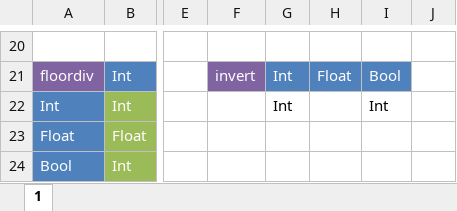
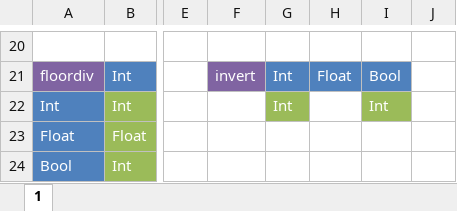
Before and after one commit to ugaboo/Quirk-Lang, an Excel workbook: Docs/BuiltIns.xlsx, sheet 1, drawn as a sheet; only a part is shown, gaps mark what is left out; values as stored, in another font and other column widths than the file's, no borders; the diff covers the shown part only; the diff names each change by its address in the sheet, - before the commit and + after, or states it on an @@ line.

```diff
--- a/Docs/BuiltIns.xlsx (sheet 1)
+++ b/Docs/BuiltIns.xlsx (sheet 1)
@@ G22 fill: none → #9BBB59, text colour: black → #FFFFFF @@
@@ I22 fill: none → #9BBB59, text colour: black → #FFFFFF @@
```
Also changed, not shown: cell formats elsewhere in this sheet, 41 other files.
